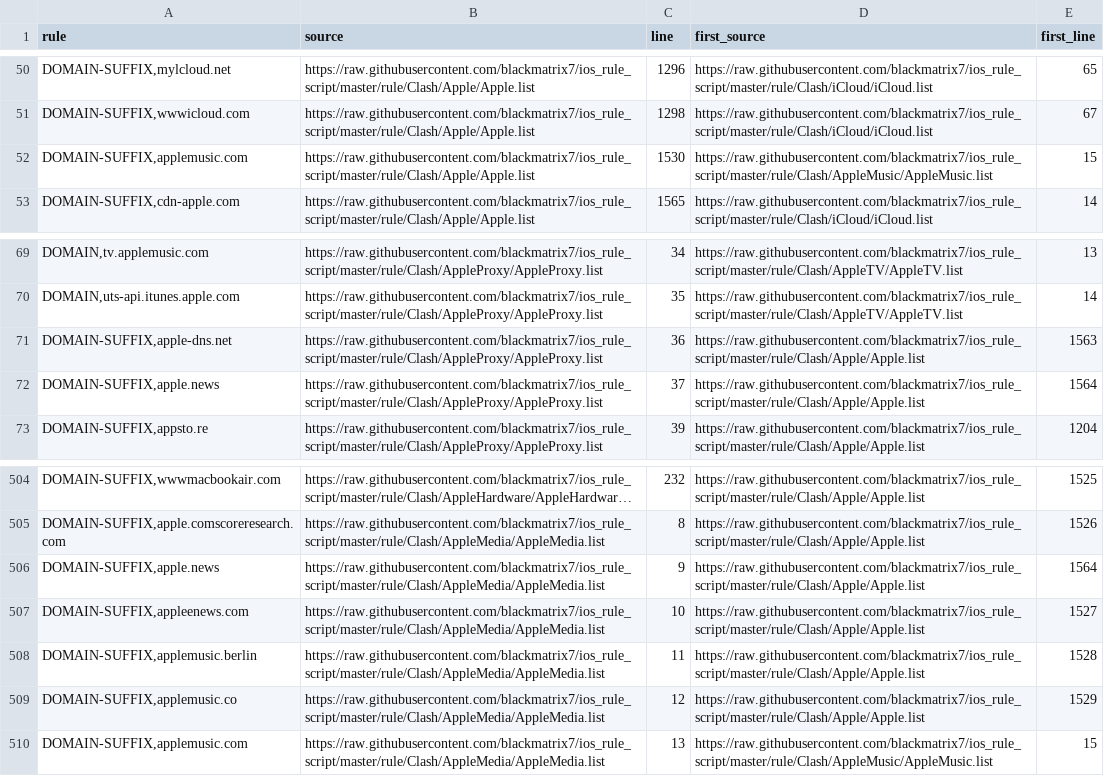
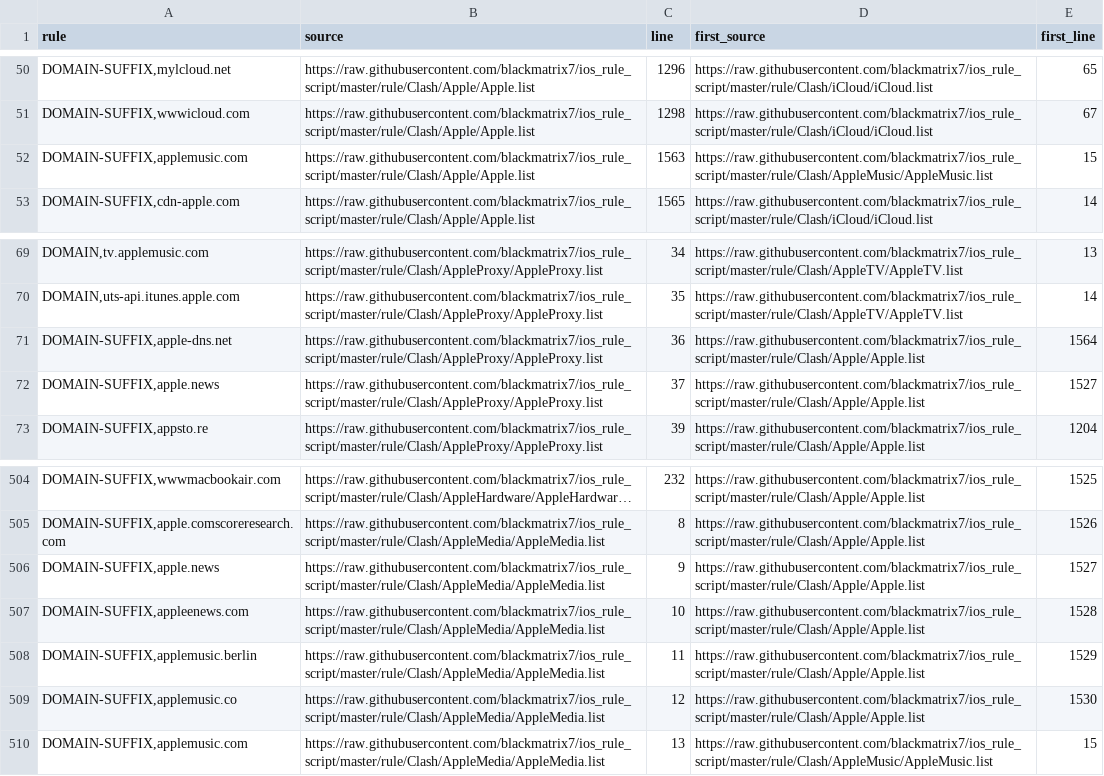
Before and after one commit to Reid-Vin/OpenClash_Custom_Rules_for_ios_rule_script, a TSV file: analysis/iOS_CDN/iOS_CDN.duplicates.tsv, drawn as a sheet; only a part is shown, gaps mark what is left out; long unchanged cells end in …; the diff names each change by its address in the sheet, - before the commit and + after, or states it on an @@ line.

Commit message:
Automatic diversion rules update

```diff
--- a/analysis/iOS_CDN/iOS_CDN.duplicates.tsv
+++ b/analysis/iOS_CDN/iOS_CDN.duplicates.tsv
-C52 (line): 1530
+C52 (line): 1563
-E71 (first_line): 1563
+E71 (first_line): 1564
-E72 (first_line): 1564
+E72 (first_line): 1527
-E506 (first_line): 1564
+E506 (first_line): 1527
-E507 (first_line): 1527
+E507 (first_line): 1528
-E508 (first_line): 1528
+E508 (first_line): 1529
-E509 (first_line): 1529
+E509 (first_line): 1530
```
Also changed, not shown: 9 other files.
